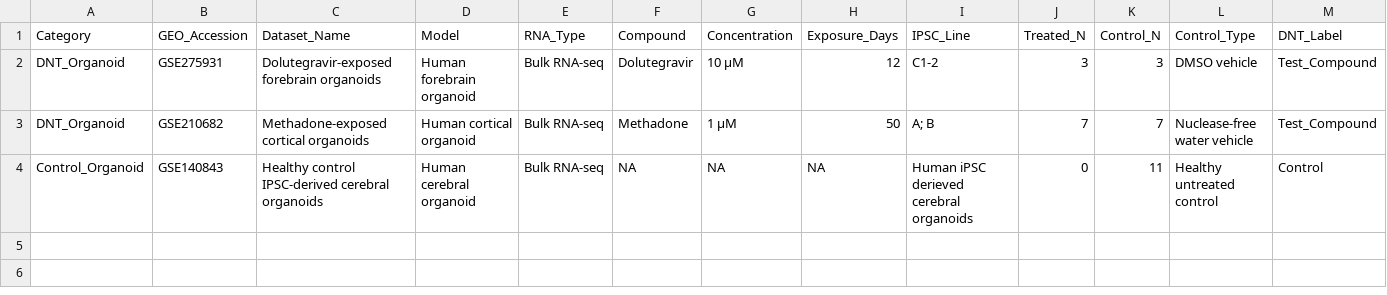
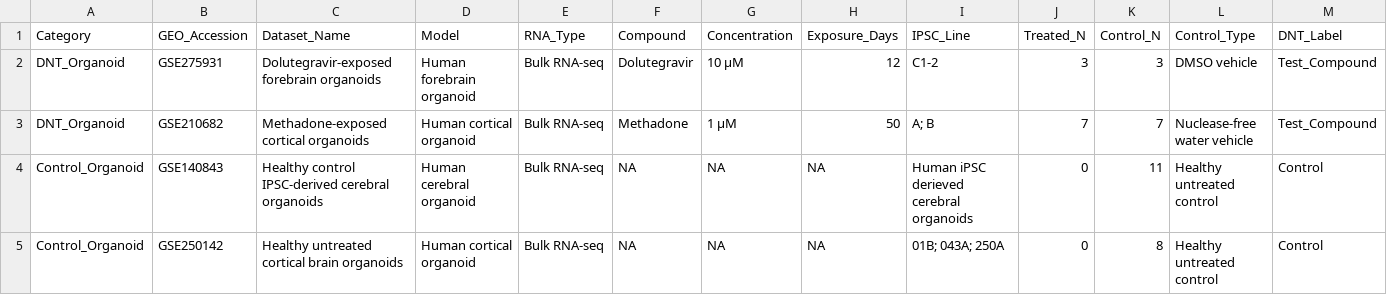
Before and after one commit to bioprintingLabsInc/Challange-Project, a CSV file: DATASETS_RAW/MANIFEST.csv, drawn as a sheet; only a part is shown; rows hold the shown columns only; the diff names each change by its address in the sheet, - before the commit and + after, or states it on an @@ line.

Commit message:
Add Control Organoid dataset

```diff
--- a/DATASETS_RAW/MANIFEST.csv
+++ b/DATASETS_RAW/MANIFEST.csv
+row 5: Control_Organoid | GSE250142 | Healthy untreated cortical brain organoids | Human cortical organoid | Bulk RNA-seq | NA | NA | NA | 01B; 043A; 250A | 0 | 8 | Healthy untreated control | Control
```
Also changed, not shown: 5 other files.
